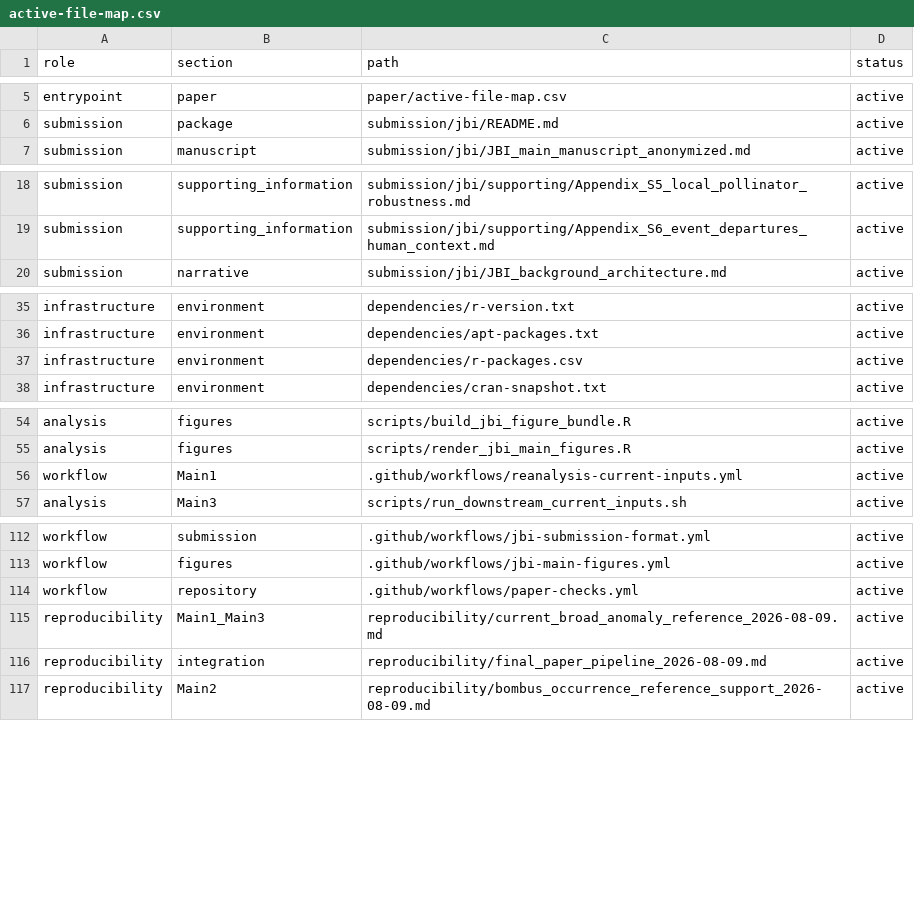
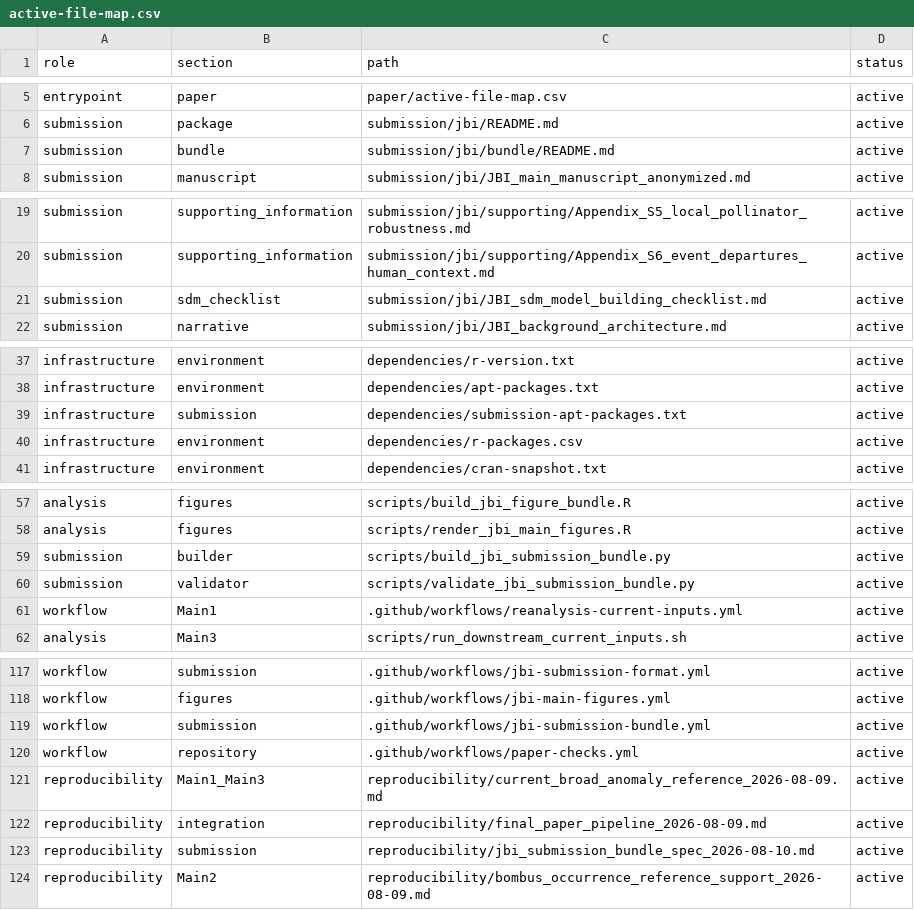
Before and after one commit to zuizui0223/hotarubukuro, a CSV file: paper/active-file-map.csv, drawn as a sheet; only a part is shown, gaps mark what is left out.

Commit message:
Register the generated JBI submission delivery route

```diff
--- a/paper/active-file-map.csv
+++ b/paper/active-file-map.csv
@@ -6,2 +6,3 @@ entrypoint,paper,paper/active-file-map.csv,active
 submission,package,submission/jbi/README.md,active
+submission,bundle,submission/jbi/bundle/README.md,active
 submission,manuscript,submission/jbi/JBI_main_manuscript_anonymized.md,active
@@ -19,2 +20,3 @@ submission,supporting_information,submission/jbi/supporting/Appendix_S5_local_po
 submission,supporting_information,submission/jbi/supporting/Appendix_S6_event_departures_human_context.md,active
+submission,sdm_checklist,submission/jbi/JBI_sdm_model_building_checklist.md,active
 submission,narrative,submission/jbi/JBI_background_architecture.md,active
@@ -36,2 +38,3 @@ infrastructure,environment,dependencies/r-version.txt,active
 infrastructure,environment,dependencies/apt-packages.txt,active
+infrastructure,submission,dependencies/submission-apt-packages.txt,active
 infrastructure,environment,dependencies/r-packages.csv,active
@@ -55,2 +58,4 @@ analysis,figures,scripts/build_jbi_figure_bundle.R,active
 analysis,figures,scripts/render_jbi_main_figures.R,active
+submission,builder,scripts/build_jbi_submission_bundle.py,active
+submission,validator,scripts/validate_jbi_submission_bundle.py,active
 workflow,Main1,.github/workflows/reanalysis-current-inputs.yml,active
@@ -113,2 +118,3 @@ workflow,submission,.github/workflows/jbi-submission-format.yml,active
 workflow,figures,.github/workflows/jbi-main-figures.yml,active
+workflow,submission,.github/workflows/jbi-submission-bundle.yml,active
 workflow,repository,.github/workflows/paper-checks.yml,active
@@ -116,2 +122,3 @@ reproducibility,Main1_Main3,reproducibility/current_broad_anomaly_reference_2026
 reproducibility,integration,reproducibility/final_paper_pipeline_2026-08-09.md,active
+reproducibility,submission,reproducibility/jbi_submission_bundle_spec_2026-08-10.md,active
 reproducibility,Main2,reproducibility/bombus_occurrence_reference_support_2026-08-09.md,active
```
